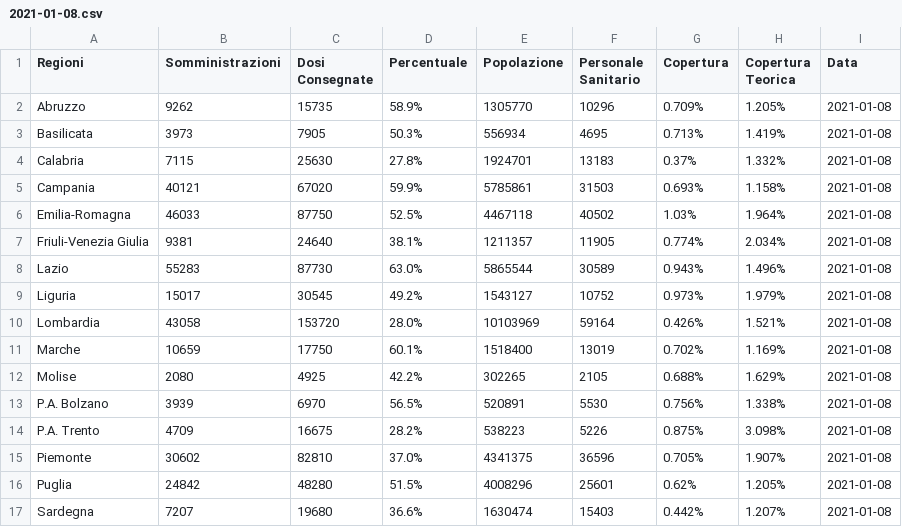
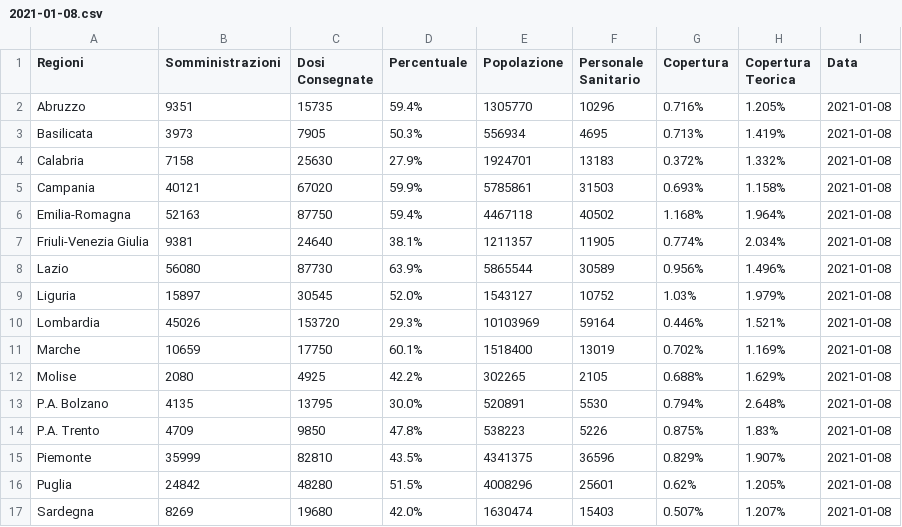
Before and after one commit to dallanoce/vaccinazione_COVID19, a CSV file: andamento_giornaliero/2021-01-08.csv, drawn as a sheet; only a part is shown; the diff covers the shown part only.

```diff
--- a/andamento_giornaliero/2021-01-08.csv
+++ b/andamento_giornaliero/2021-01-08.csv
@@ -1,17 +1,17 @@
 Regioni,Somministrazioni,Dosi Consegnate,Percentuale,Popolazione,Personale Sanitario,Copertura,Copertura Teorica,Data
-Abruzzo,9262,15735,58.9%,1305770,10296,0.709%,1.205%,2021-01-08
+Abruzzo,9351,15735,59.4%,1305770,10296,0.716%,1.205%,2021-01-08
 Basilicata,3973,7905,50.3%,556934,4695,0.713%,1.419%,2021-01-08
-Calabria,7115,25630,27.8%,1924701,13183,0.37%,1.332%,2021-01-08
+Calabria,7158,25630,27.9%,1924701,13183,0.372%,1.332%,2021-01-08
 Campania,40121,67020,59.9%,5785861,31503,0.693%,1.158%,2021-01-08
-Emilia-Romagna,46033,87750,52.5%,4467118,40502,1.03%,1.964%,2021-01-08
+Emilia-Romagna,52163,87750,59.4%,4467118,40502,1.168%,1.964%,2021-01-08
 Friuli-Venezia Giulia,9381,24640,38.1%,1211357,11905,0.774%,2.034%,2021-01-08
-Lazio,55283,87730,63.0%,5865544,30589,0.943%,1.496%,2021-01-08
-Liguria,15017,30545,49.2%,1543127,10752,0.973%,1.979%,2021-01-08
-Lombardia,43058,153720,28.0%,10103969,59164,0.426%,1.521%,2021-01-08
+Lazio,56080,87730,63.9%,5865544,30589,0.956%,1.496%,2021-01-08
+Liguria,15897,30545,52.0%,1543127,10752,1.03%,1.979%,2021-01-08
+Lombardia,45026,153720,29.3%,10103969,59164,0.446%,1.521%,2021-01-08
 Marche,10659,17750,60.1%,1518400,13019,0.702%,1.169%,2021-01-08
 Molise,2080,4925,42.2%,302265,2105,0.688%,1.629%,2021-01-08
-P.A. Bolzano,3939,6970,56.5%,520891,5530,0.756%,1.338%,2021-01-08
-P.A. Trento,4709,16675,28.2%,538223,5226,0.875%,3.098%,2021-01-08
-Piemonte,30602,82810,37.0%,4341375,36596,0.705%,1.907%,2021-01-08
+P.A. Bolzano,4135,13795,30.0%,520891,5530,0.794%,2.648%,2021-01-08
+P.A. Trento,4709,9850,47.8%,538223,5226,0.875%,1.83%,2021-01-08
+Piemonte,35999,82810,43.5%,4341375,36596,0.829%,1.907%,2021-01-08
 Puglia,24842,48280,51.5%,4008296,25601,0.62%,1.205%,2021-01-08
-Sardegna,7207,19680,36.6%,1630474,15403,0.442%,1.207%,2021-01-08
+Sardegna,8269,19680,42.0%,1630474,15403,0.507%,1.207%,2021-01-08
```
Also changed, not shown: 9 edited cells elsewhere in this file, andamento_giornaliero/latest.csv, andamento_giornaliero_regioni/Calabria.csv, 30 other files.
